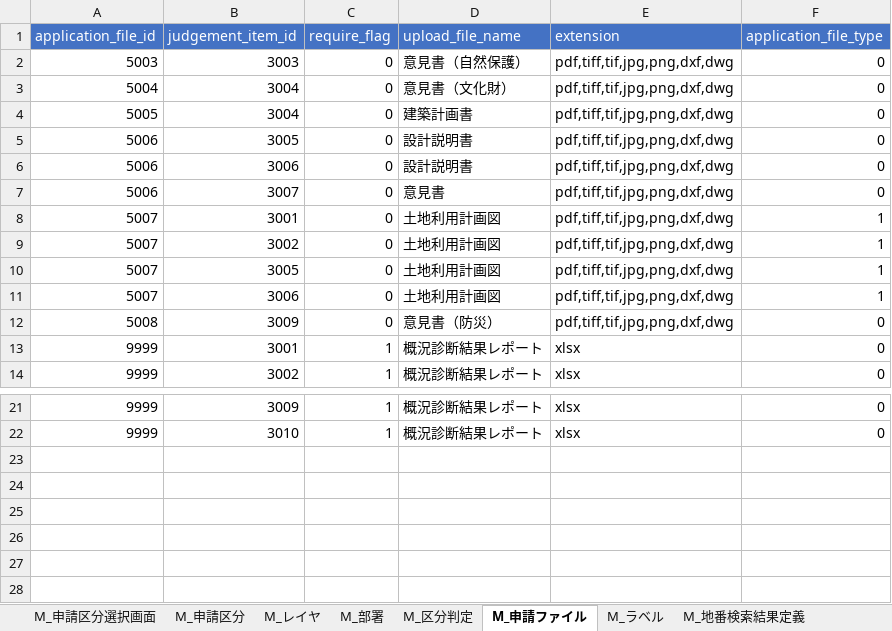
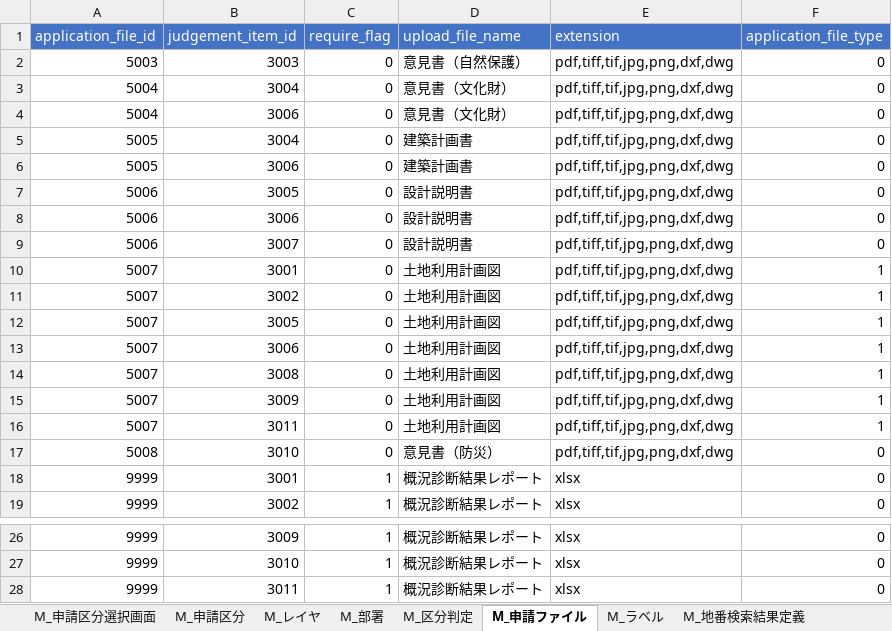
Before and after one commit to Project-PLATEAU/development-permission, an Excel workbook: SampleData/create_master_data_sheet.xlsx, sheet M_申請ファイル, drawn as a sheet; only a part is shown, gaps mark what is left out; values as stored, in another font and other column widths than the file's, no borders; addresses are those after the commit; the diff names each change by its address in the sheet, - before the commit and + after, or states it on an @@ line.

```diff
--- a/SampleData/create_master_data_sheet.xlsx (sheet M_申請ファイル)
+++ b/SampleData/create_master_data_sheet.xlsx (sheet M_申請ファイル)
+row 4: 5004 | 3006 | 0 | 意見書（文化財） | pdf,tiff,tif,jpg,png,dxf,dwg | 0
+row 6: 5005 | 3006 | 0 | 建築計画書 | pdf,tiff,tif,jpg,png,dxf,dwg | 0
-D9 (upload_file_name): 意見書
+D9 (upload_file_name): 設計説明書
+row 14: 5007 | 3008 | 0 | 土地利用計画図 | pdf,tiff,tif,jpg,png,dxf,dwg | 1
+row 15: 5007 | 3009 | 0 | 土地利用計画図 | pdf,tiff,tif,jpg,png,dxf,dwg | 1
+row 16: 5007 | 3011 | 0 | 土地利用計画図 | pdf,tiff,tif,jpg,png,dxf,dwg | 1
-B17 (judgement_item_id): 3009
+B17 (judgement_item_id): 3010
+row 28: 9999 | 3011 | 1 | 概況診断結果レポート | xlsx | 0
```
Also changed, not shown: sheet M_判定結果, sheet M_区分判定, sheet M_申請区分_区分判定, sheet M_区分判定_権限, sheet M_ラベル, sheet M_権限, 3 more sheets, charts or pictures, 52 other files.
